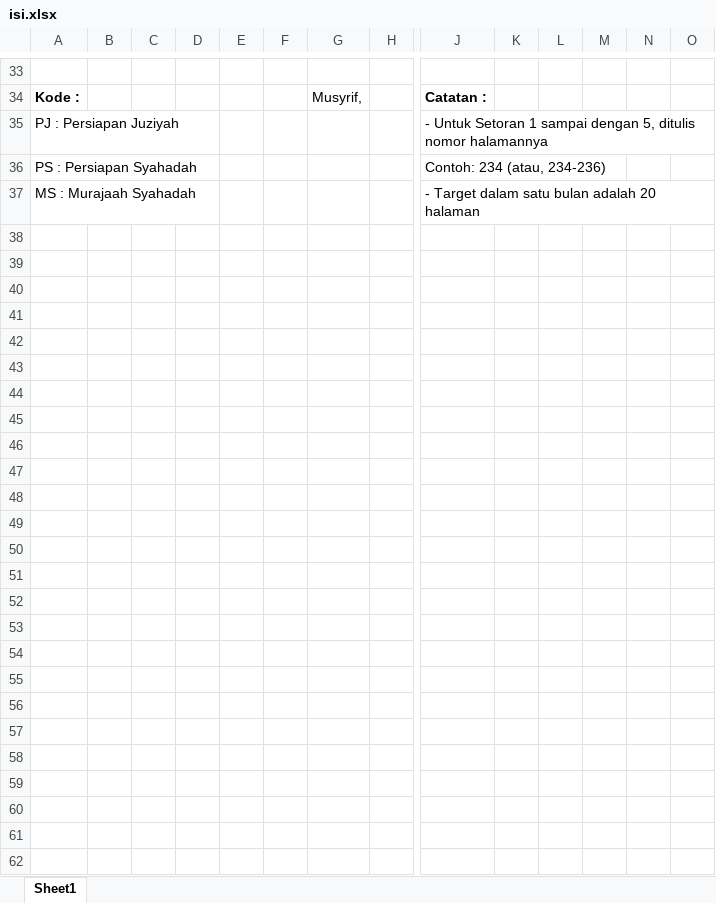
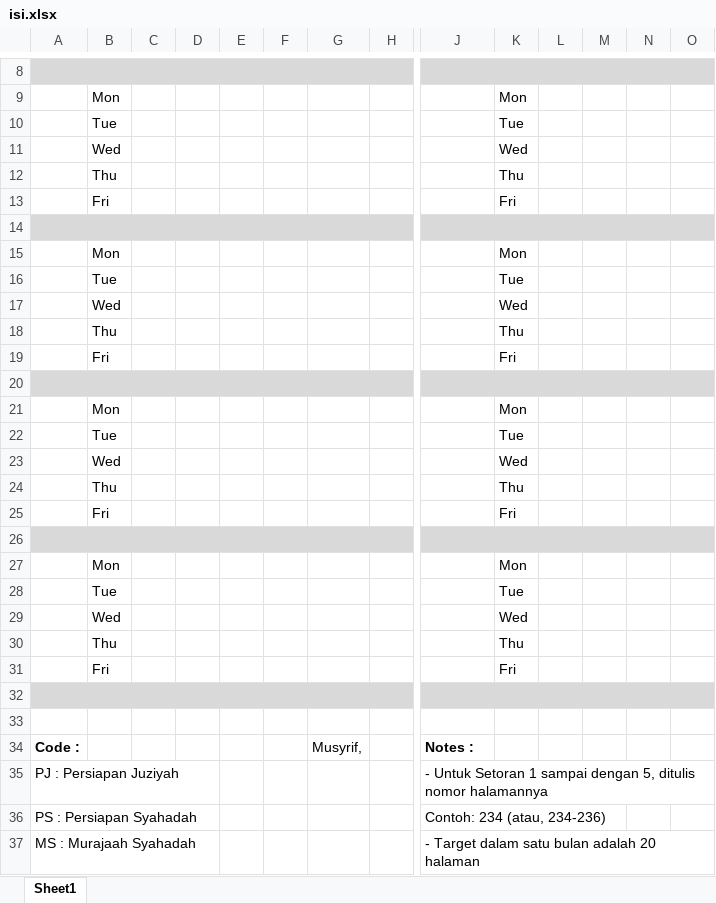
Before and after one commit to mzaini30/laptop, an Excel workbook: pesantren/dokumen-tahfidz/buku tahfidz/isi.xlsx, sheet Sheet1, drawn as a sheet; only a part is shown, gaps mark what is left out; values as stored, in another font and other column widths than the file's, no borders; addresses are those after the commit; rows hold the shown columns only; the diff covers the shown part only; the diff names each change by its address in the sheet, - before the commit and + after, or states it on an @@ line.

```diff
--- a/pesantren/dokumen-tahfidz/buku tahfidz/isi.xlsx (sheet Sheet1)
+++ b/pesantren/dokumen-tahfidz/buku tahfidz/isi.xlsx (sheet Sheet1)
-A8:H8 fill: none
+A8:H8 fill: #D9D9D9
+A8:H8 merged
-J8:O8 fill: none
+J8:O8 fill: #D9D9D9
+J8:Q8 merged
+row 9:  | Mon |  |  |  |  |  |  |  | Mon
+row 10:  | Tue |  |  |  |  |  |  |  | Tue
+row 11:  | Wed |  |  |  |  |  |  |  | Wed
+row 12:  | Thu |  |  |  |  |  |  |  | Thu
+row 13:  | Fri |  |  |  |  |  |  |  | Fri
+row 14: (empty)
+row 15:  | Mon |  |  |  |  |  |  |  | Mon
+row 16:  | Tue |  |  |  |  |  |  |  | Tue
+row 17:  | Wed |  |  |  |  |  |  |  | Wed
+row 18:  | Thu |  |  |  |  |  |  |  | Thu
+row 19:  | Fri |  |  |  |  |  |  |  | Fri
+row 20: (empty)
+row 21:  | Mon |  |  |  |  |  |  |  | Mon
+row 22:  | Tue |  |  |  |  |  |  |  | Tue
+row 23:  | Wed |  |  |  |  |  |  |  | Wed
+row 24:  | Thu |  |  |  |  |  |  |  | Thu
+row 25:  | Fri |  |  |  |  |  |  |  | Fri
+row 26: (empty)
+row 27:  | Mon |  |  |  |  |  |  |  | Mon
+row 28:  | Tue |  |  |  |  |  |  |  | Tue
+row 29:  | Wed |  |  |  |  |  |  |  | Wed
+row 30:  | Thu |  |  |  |  |  |  |  | Thu
+row 31:  | Fri |  |  |  |  |  |  |  | Fri
+row 32: (empty)
+row 33: (empty)
-A34: Kode :
+A34: Code :
-J34: Catatan :
+J34: Notes :
```
Also changed, not shown: 6 added rows, 31 removed rows, 2 edited cells and cell formats elsewhere in this sheet, 6 other files.
